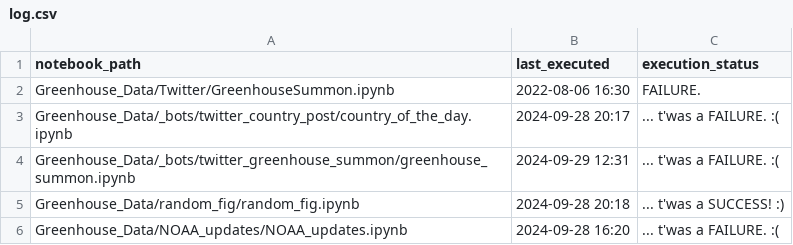
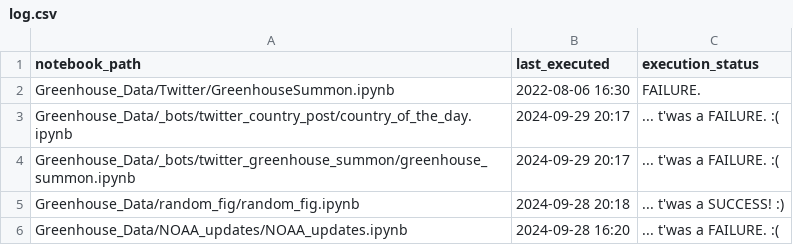
Before and after one commit to dquintani/update, a CSV file: log.csv, drawn as a sheet.

```diff
--- a/log.csv
+++ b/log.csv
@@ -2,4 +2,4 @@ notebook_path,last_executed,execution_status
 Greenhouse_Data/Twitter/GreenhouseSummon.ipynb,2022-08-06 16:30,FAILURE.
-Greenhouse_Data/_bots/twitter_country_post/country_of_the_day.ipynb,2024-09-28 20:17,... t'was a FAILURE. :(
-Greenhouse_Data/_bots/twitter_greenhouse_summon/greenhouse_summon.ipynb,2024-09-29 12:31,... t'was a FAILURE. :(
+Greenhouse_Data/_bots/twitter_country_post/country_of_the_day.ipynb,2024-09-29 20:17,... t'was a FAILURE. :(
+Greenhouse_Data/_bots/twitter_greenhouse_summon/greenhouse_summon.ipynb,2024-09-29 20:17,... t'was a FAILURE. :(
 Greenhouse_Data/random_fig/random_fig.ipynb,2024-09-28 20:18,... t'was a SUCCESS! :)
```
Also changed, not shown: 1 other file.
